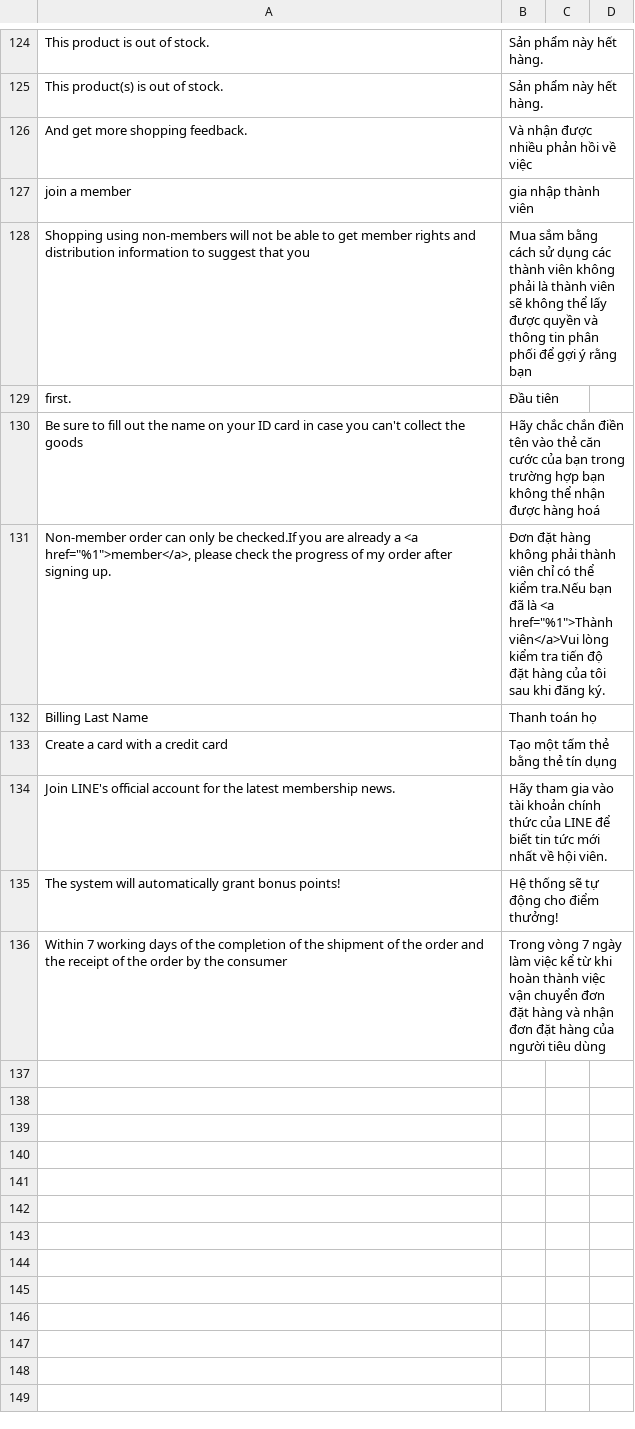
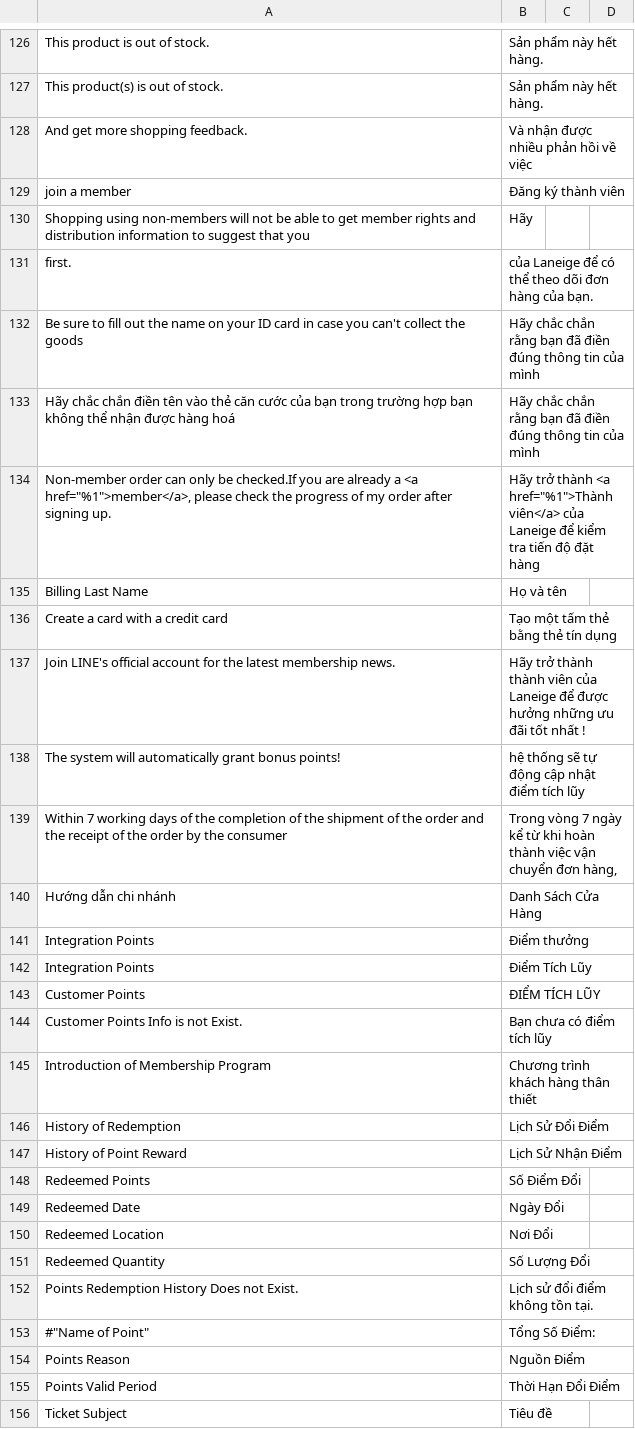
Before and after one commit to congvt305/staging-twap, a CSV file: app/design/frontend/Laneige/vn/i18n/vi_VN.csv, drawn as a sheet; only a part is shown, gaps mark what is left out; addresses are those after the commit; the diff covers the shown part only; the diff names each change by its address in the sheet, - before the commit and + after, or states it on an @@ line.

Commit message:
Add translation

```diff
--- a/app/design/frontend/Laneige/vn/i18n/vi_VN.csv
+++ b/app/design/frontend/Laneige/vn/i18n/vi_VN.csv
-B129: gia nhập thành viên
+B129: Đăng ký thành viên
-B130: Mua sắm bằng cách sử dụng các thành viên không phải là thành viên sẽ không thể lấy được quyền và thông tin phân phối để gợi ý rằng bạn
+B130: Hãy
-B131: Đầu tiên
+B131: của Laneige để có thể theo dõi đơn hàng của bạn.
-B132: …chắc chắn điền tên vào thẻ căn cước của bạn trong trường hợp bạn không thể nhận được hàng hoá
+B132: …chắc chắn rằng bạn đã điền đúng thông tin của mình
+row 133: Hãy chắc chắn điền tên vào thẻ căn cước của bạn trong trường hợp bạn không thể nhận được hàng hoá | Hãy chắc chắn rằng bạn đã điền đúng thông tin của mình
-B134: Đơn đặt hàng không phải thành viên chỉ có thể kiểm tra.Nếu bạn đã là <a href="%1">Thành viên</a>Vui lòng kiểm tra tiến độ đặt hàng của tôi sau khi đăng ký.
+B134: Hãy trở thành <a href="%1">Thành viên</a> của Laneige để kiểm tra tiến độ đặt hàng
-B135: Thanh toán họ
+B135: Họ và tên
-B137: Hãy tham gia vào tài khoản chính thức của LINE để biết tin tức mới nhất về hội viên.
+B137: Hãy trở thành thành viên của Laneige để được hưởng những ưu đãi tốt nhất !
-B138: Hệ thống sẽ tự động cho điểm thưởng!
+B138: hệ thống sẽ tự động cập nhật điểm tích lũy
-B139: …7 ngày làm việc kể từ khi hoàn thành việc vận chuyển đơn đặt hàng và nhận đơn đặt hàng của người tiêu dùng
+B139: …7 ngày kể từ khi hoàn thành việc vận chuyển đơn hàng,
+row 140: Hướng dẫn chi nhánh | Danh Sách Cửa Hàng
+row 141: Integration Points | Điểm thưởng
+row 142: Integration Points | Điểm Tích Lũy
+row 143: Customer Points | ĐIỂM TÍCH LŨY
+row 144: Customer Points Info is not Exist. | Bạn chưa có điểm tích lũy
+row 145: Introduction of Membership Program | Chương trình khách hàng thân thiết
+row 146: History of Redemption | Lịch Sử Đổi Điểm
+row 147: History of Point Reward | Lịch Sử Nhận Điểm
+row 148: Redeemed Points | Số Điểm Đổi
+row 149: Redeemed Date | Ngày Đổi
+row 150: Redeemed Location | Nơi Đổi
+row 151: Redeemed Quantity | Số Lượng Đổi
+row 152: Points Redemption History Does not Exist. | Lịch sử đổi điểm không tồn tại.
+row 153: #"Name of Point" | Tổng Số Điểm:
+row 154: Points Reason | Nguồn Điểm
+row 155: Points Valid Period | Thời Hạn Đổi Điểm
+row 156: Ticket Subject | Tiêu đề
```
Also changed, not shown: 2 added rows and 9 edited cells elsewhere in this file, app/code/Eguana/CustomerBulletin/i18n/vi_VN.csv, app/code/Eguana/Directory/i18n/vi_VN.csv, 6 other files.
